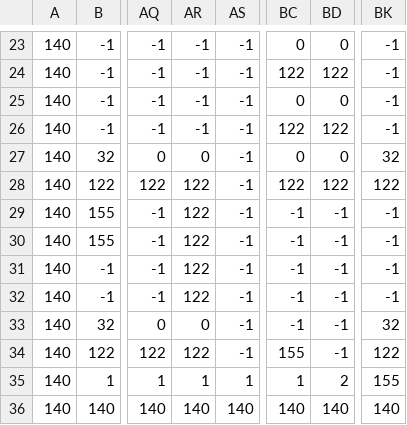
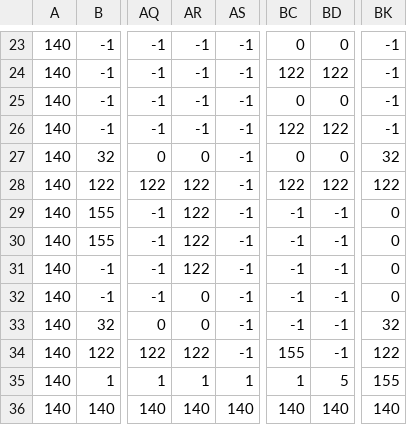
Before and after one commit to jimen7/Hazard-Dash, a CSV file: res/tiled/Dungeon_final.csv, drawn as a sheet; only a part is shown, gaps mark what is left out; the diff covers the shown part only; the diff names each change by its address in the sheet, - before the commit and + after, or states it on an @@ line.

```diff
--- a/res/tiled/Dungeon_final.csv
+++ b/res/tiled/Dungeon_final.csv
-BK29:BK32: -1
+BK29:BK32: 0
-AR32: 122
+AR32: 0
-BD35: 2
+BD35: 5
```
Also changed, not shown: 41 edited cells elsewhere in this file, 10 other files.
